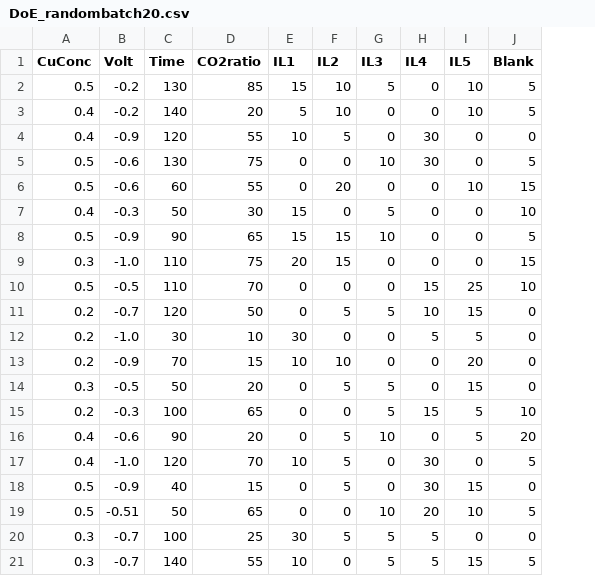
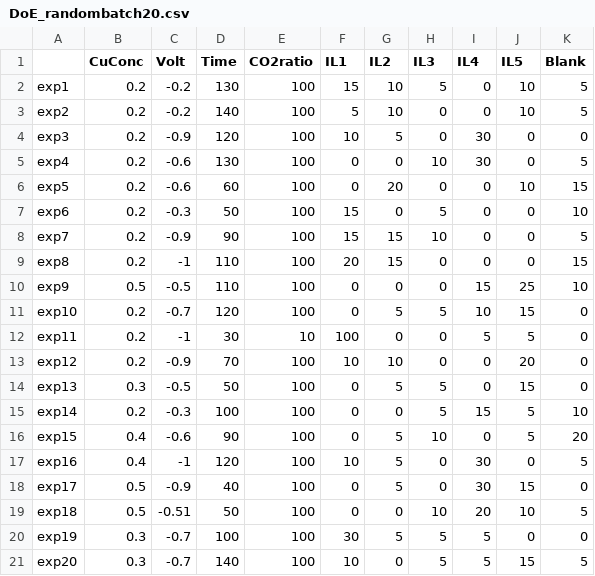
Before and after one commit to ann2588/Autonomous-Explorer, a CSV file: Trial_Generation/DoE_randombatch20.csv, drawn as a sheet; addresses are those after the commit; the diff names each change by its address in the sheet, - before the commit and + after, or states it on an @@ line.

```diff
--- a/Trial_Generation/DoE_randombatch20.csv
+++ b/Trial_Generation/DoE_randombatch20.csv
+column A, rows 2-21: exp1 | exp2 | exp3 | exp4 | exp5 | exp6 | exp7 | exp8 | exp9 | exp10 | exp11 | exp12 | exp13 | exp14 | exp15 | exp16 | exp17 | exp18 | exp19 | exp20
-B2 (CuConc): 0.5
+B2 (CuConc): 0.2
-E2 (CO2ratio): 85
+E2 (CO2ratio): 100
-B3:B4 (CuConc): 0.4
+B3:B4 (CuConc): 0.2
-E3 (CO2ratio): 20
+E3 (CO2ratio): 100
-E4 (CO2ratio): 55
+E4 (CO2ratio): 100
-B5:B6 (CuConc): 0.5
+B5:B6 (CuConc): 0.2
-E5 (CO2ratio): 75
+E5 (CO2ratio): 100
-E6 (CO2ratio): 55
+E6 (CO2ratio): 100
-B7 (CuConc): 0.4
+B7 (CuConc): 0.2
-E7 (CO2ratio): 30
+E7 (CO2ratio): 100
-B8 (CuConc): 0.5
+B8 (CuConc): 0.2
-E8 (CO2ratio): 65
+E8 (CO2ratio): 100
-B9 (CuConc): 0.3
+B9 (CuConc): 0.2
-C9 (Volt): -1.0
+C9 (Volt): -1
-E9 (CO2ratio): 75
+E9 (CO2ratio): 100
-E10 (CO2ratio): 70
+E10 (CO2ratio): 100
-E11 (CO2ratio): 50
+E11 (CO2ratio): 100
-C12 (Volt): -1.0
+C12 (Volt): -1
-F12 (IL1): 30
+F12 (IL1): 100
-E13 (CO2ratio): 15
+E13 (CO2ratio): 100
-E14 (CO2ratio): 20
+E14 (CO2ratio): 100
-E15 (CO2ratio): 65
+E15 (CO2ratio): 100
-E16 (CO2ratio): 20
+E16 (CO2ratio): 100
-C17 (Volt): -1.0
+C17 (Volt): -1
-E17 (CO2ratio): 70
+E17 (CO2ratio): 100
-E18 (CO2ratio): 15
+E18 (CO2ratio): 100
-E19 (CO2ratio): 65
+E19 (CO2ratio): 100
-E20 (CO2ratio): 25
+E20 (CO2ratio): 100
-E21 (CO2ratio): 55
+E21 (CO2ratio): 100
```
Also changed, not shown: 22 other files.
